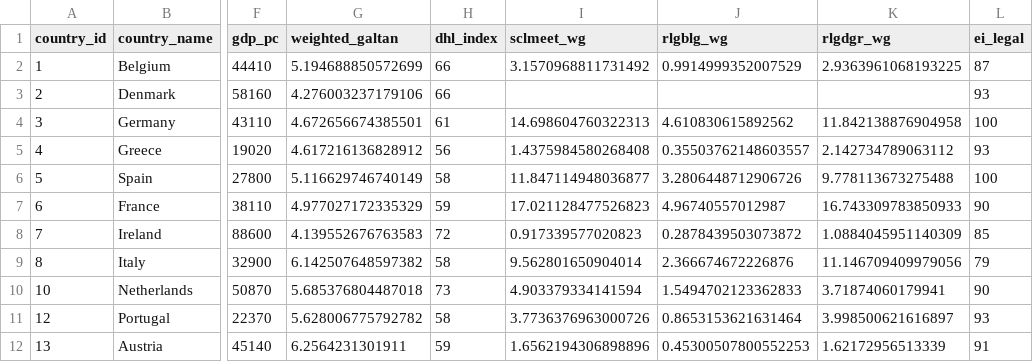
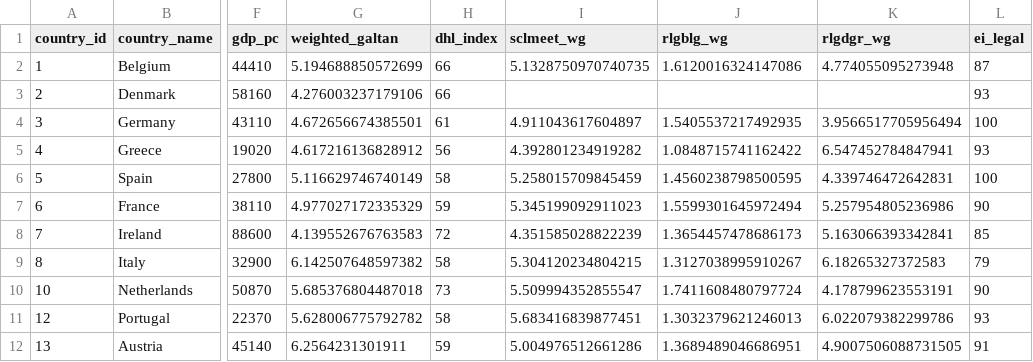
Before and after one commit to jinalpawar/DDE-Project, a CSV file: output/combined_data.csv, drawn as a sheet; only a part is shown, gaps mark what is left out; the diff covers the shown part only; the diff names each change by its address in the sheet, - before the commit and + after, or states it on an @@ line.

```diff
--- a/output/combined_data.csv
+++ b/output/combined_data.csv
-I2 (sclmeet_wg): 3.1570968811731492
+I2 (sclmeet_wg): 5.1328750970740735
-J2 (rlgblg_wg): 0.9914999352007529
+J2 (rlgblg_wg): 1.6120016324147086
-K2 (rlgdgr_wg): 2.9363961068193225
+K2 (rlgdgr_wg): 4.774055095273948
-I4 (sclmeet_wg): 14.698604760322313
+I4 (sclmeet_wg): 4.911043617604897
-J4 (rlgblg_wg): 4.610830615892562
+J4 (rlgblg_wg): 1.5405537217492935
-K4 (rlgdgr_wg): 11.842138876904958
+K4 (rlgdgr_wg): 3.9566517705956494
-I5 (sclmeet_wg): 1.4375984580268408
+I5 (sclmeet_wg): 4.392801234919282
-J5 (rlgblg_wg): 0.35503762148603557
+J5 (rlgblg_wg): 1.0848715741162422
-K5 (rlgdgr_wg): 2.142734789063112
+K5 (rlgdgr_wg): 6.547452784847941
-I6 (sclmeet_wg): 11.847114948036877
+I6 (sclmeet_wg): 5.258015709845459
-J6 (rlgblg_wg): 3.2806448712906726
+J6 (rlgblg_wg): 1.4560238798500595
-K6 (rlgdgr_wg): 9.778113673275488
+K6 (rlgdgr_wg): 4.339746472642831
-I7 (sclmeet_wg): 17.021128477526823
+I7 (sclmeet_wg): 5.345199092911023
-J7 (rlgblg_wg): 4.96740557012987
+J7 (rlgblg_wg): 1.5599301645972494
-K7 (rlgdgr_wg): 16.743309783850933
+K7 (rlgdgr_wg): 5.257954805236986
-I8 (sclmeet_wg): 0.917339577020823
+I8 (sclmeet_wg): 4.351585028822239
-J8 (rlgblg_wg): 0.2878439503073872
+J8 (rlgblg_wg): 1.3654457478686173
-K8 (rlgdgr_wg): 1.0884045951140309
+K8 (rlgdgr_wg): 5.163066393342841
-I9 (sclmeet_wg): 9.562801650904014
+I9 (sclmeet_wg): 5.304120234804215
-J9 (rlgblg_wg): 2.366674672226876
+J9 (rlgblg_wg): 1.3127038995910267
-K9 (rlgdgr_wg): 11.146709409979056
+K9 (rlgdgr_wg): 6.18265327372583
-I10 (sclmeet_wg): 4.903379334141594
+I10 (sclmeet_wg): 5.509994352855547
-J10 (rlgblg_wg): 1.5494702123362833
+J10 (rlgblg_wg): 1.7411608480797724
-K10 (rlgdgr_wg): 3.71874060179941
+K10 (rlgdgr_wg): 4.178799623553191
-I11 (sclmeet_wg): 3.7736376963000726
+I11 (sclmeet_wg): 5.683416839877451
-J11 (rlgblg_wg): 0.8653153621631464
+J11 (rlgblg_wg): 1.3032379621246013
-K11 (rlgdgr_wg): 3.998500621616897
+K11 (rlgdgr_wg): 6.022079382299786
-I12 (sclmeet_wg): 1.6562194306898896
+I12 (sclmeet_wg): 5.004976512661286
-J12 (rlgblg_wg): 0.45300507800552253
+J12 (rlgblg_wg): 1.3689489046686951
-K12 (rlgdgr_wg): 1.62172956513339
+K12 (rlgdgr_wg): 4.9007506088731505
```
Also changed, not shown: 36 edited cells elsewhere in this file, output/ess_country_level_means.csv, 2 other files.
